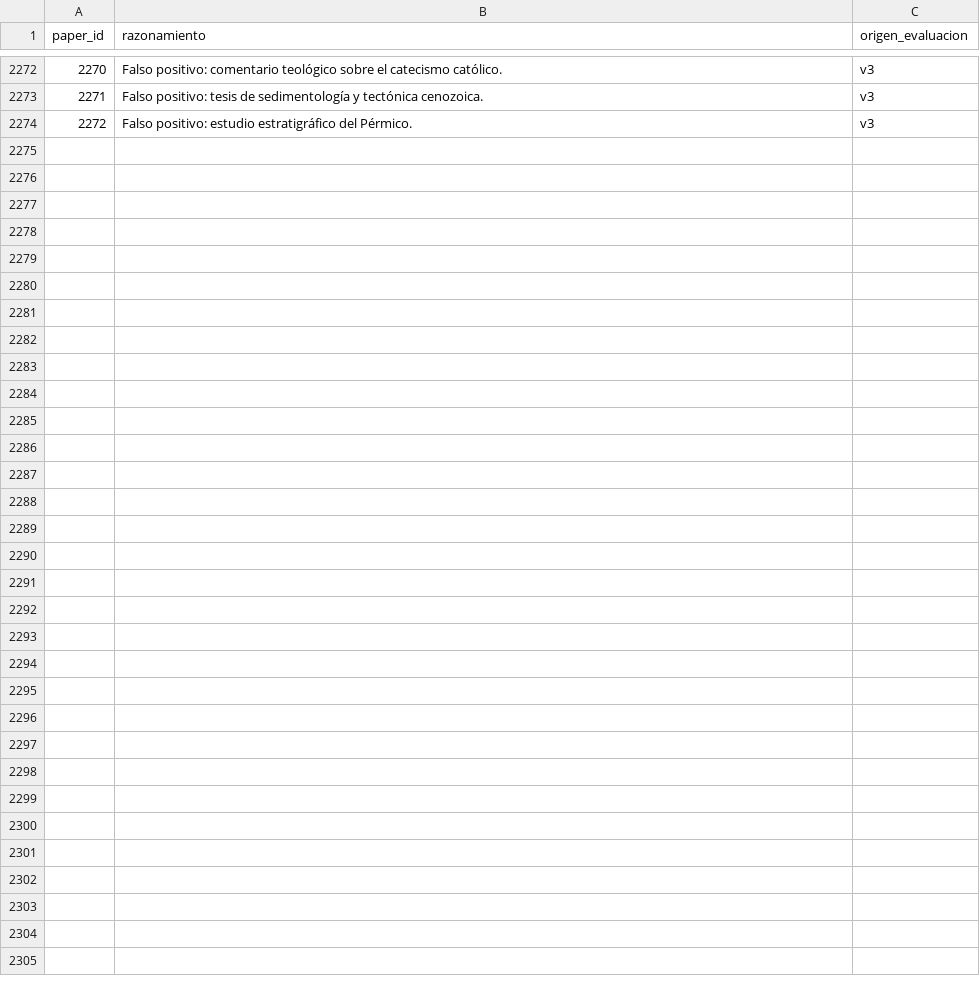
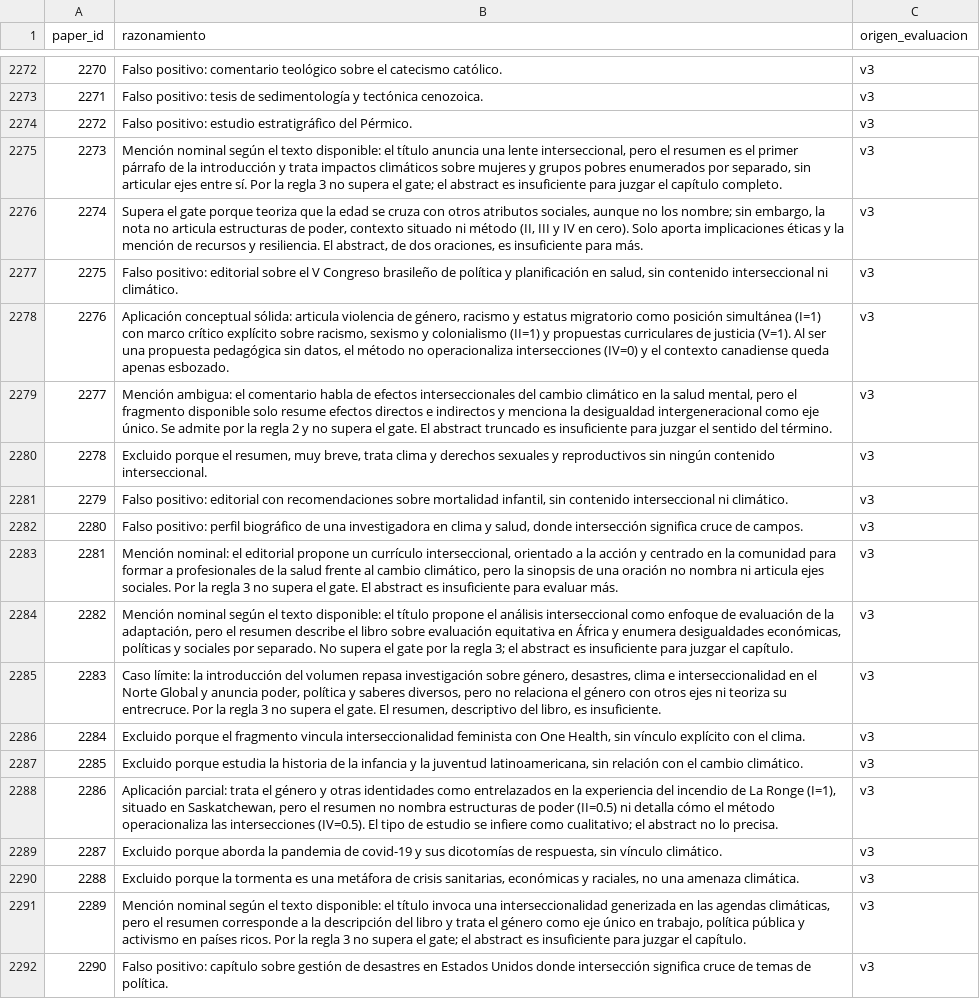
Before and after one commit to iortiz1891/interseccionalidad-clima, a CSV file: data/v3_reasoning_results.csv, drawn as a sheet; only a part is shown, gaps mark what is left out.

```diff
--- a/data/v3_reasoning_results.csv
+++ b/data/v3_reasoning_results.csv
@@ -2274 +2274,19 @@ paper_id,razonamiento,origen_evaluacion
 2272,Falso positivo: estudio estratigráfico del Pérmico.,v3
+2273,"Mención nominal según el texto disponible: el título anuncia una lente interseccional, pero el resumen es el primer párrafo de la introducción y trata impactos climáticos sobre mujeres y grupos pobres enumerados por separado, sin articular ejes entre sí. Por la regla 3 no supera el gate; el abstract es insuficiente para juzgar el capítulo completo.",v3
+2274,"Supera el gate porque teoriza que la edad se cruza con otros atributos sociales, aunque no los nombre; sin embargo, la nota no articula estructuras de poder, contexto situado ni método (II, III y IV en cero). Solo aporta implicaciones éticas y la mención de recursos y resiliencia. El abstract, de dos oraciones, es insuficiente para más.",v3
+2275,"Falso positivo: editorial sobre el V Congreso brasileño de política y planificación en salud, sin contenido interseccional ni climático.",v3
+2276,"Aplicación conceptual sólida: articula violencia de género, racismo y estatus migratorio como posición simultánea (I=1) con marco crítico explícito sobre racismo, sexismo y colonialismo (II=1) y propuestas curriculares de justicia (V=1). Al ser una propuesta pedagógica sin datos, el método no operacionaliza intersecciones (IV=0) y el contexto canadiense queda apenas esbozado.",v3
+2277,"Mención ambigua: el comentario habla de efectos interseccionales del cambio climático en la salud mental, pero el fragmento disponible solo resume efectos directos e indirectos y menciona la desigualdad intergeneracional como eje único. Se admite por la regla 2 y no supera el gate. El abstract truncado es insuficiente para juzgar el sentido del término.",v3
+2278,"Excluido porque el resumen, muy breve, trata clima y derechos sexuales y reproductivos sin ningún contenido interseccional.",v3
+2279,"Falso positivo: editorial con recomendaciones sobre mortalidad infantil, sin contenido interseccional ni climático.",v3
+2280,"Falso positivo: perfil biográfico de una investigadora en clima y salud, donde intersección significa cruce de campos.",v3
+2281,"Mención nominal: el editorial propone un currículo interseccional, orientado a la acción y centrado en la comunidad para formar a profesionales de la salud frente al cambio climático, pero la sinopsis de una oración no nombra ni articula ejes sociales. Por la regla 3 no supera el gate. El abstract es insuficiente para evaluar más.",v3
+2282,"Mención nominal según el texto disponible: el título propone el análisis interseccional como enfoque de evaluación de la adaptación, pero el resumen describe el libro sobre evaluación equitativa en África y enumera desigualdades económicas, políticas y sociales por separado. No supera el gate por la regla 3; el abstract es insuficiente para juzgar el capítulo.",v3
+2283,"Caso límite: la introducción del volumen repasa investigación sobre género, desastres, clima e interseccionalidad en el Norte Global y anuncia poder, política y saberes diversos, pero no relaciona el género con otros ejes ni teoriza su entrecruce. Por la regla 3 no supera el gate. El resumen, descriptivo del libro, es insuficiente.",v3
+2284,"Excluido porque el fragmento vincula interseccionalidad feminista con One Health, sin vínculo explícito con el clima.",v3
+2285,"Excluido porque estudia la historia de la infancia y la juventud latinoamericana, sin relación con el cambio climático.",v3
+2286,"Aplicación parcial: trata el género y otras identidades como entrelazados en la experiencia del incendio de La Ronge (I=1), situado en Saskatchewan, pero el resumen no nombra estructuras de poder (II=0.5) ni detalla cómo el método operacionaliza las intersecciones (IV=0.5). El tipo de estudio se infiere como cualitativo; el abstract no lo precisa.",v3
+2287,"Excluido porque aborda la pandemia de covid-19 y sus dicotomías de respuesta, sin vínculo climático.",v3
+2288,"Excluido porque la tormenta es una metáfora de crisis sanitarias, económicas y raciales, no una amenaza climática.",v3
+2289,"Mención nominal según el texto disponible: el título invoca una interseccionalidad generizada en las agendas climáticas, pero el resumen corresponde a la descripción del libro y trata el género como eje único en trabajo, política pública y activismo en países ricos. Por la regla 3 no supera el gate; el abstract es insuficiente para juzgar el capítulo.",v3
+2290,Falso positivo: capítulo sobre gestión de desastres en Estados Unidos donde intersección significa cruce de temas de política.,v3
```
Also changed, not shown: data/v3_bertopic_assignments.csv, data/v3_bertopic_info.csv, 56 other files.
